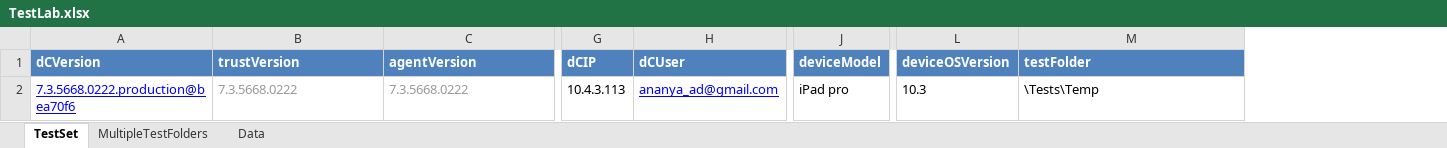
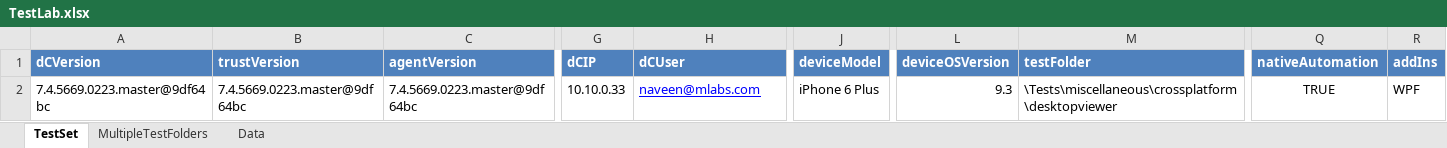
Before and after one commit to Pradeep-ML/MobileLabsAutomationFramework, an Excel workbook: Environment/TestLab.xlsx, sheet TestSet, drawn as a sheet; only a part is shown, gaps mark what is left out; values as stored, in another font and other column widths than the file's, no borders; the diff covers the shown part only; the diff names each change by its address in the sheet, - before the commit and + after, or states it on an @@ line.

Commit message:
Major framework updates
1. DesktopViewerUI test has been added >
%MobileLabsAutomationFramework\Tests\miscellaneous\crossplatform\desktop
viewer
2. TestLab.xlsx updates - New fields added for nativeautomation and UFT
addIns
3. ExecuteTestSet.vbs will now check TestLab.xlsx for the UFT addIns to
load.
4. DesktopViewer.qfl has been added which will include all Desktop
Viewer functions. VerifyDesktopViewerMenuOptions has been created and
is under development.
5. Replaced the FetchGUID() with FetchPostgresData() which now uses
ADODB.Connection instead of DotNetFactory

```diff
--- a/Environment/TestLab.xlsx (sheet TestSet)
+++ b/Environment/TestLab.xlsx (sheet TestSet)
+column Q (nativeAutomation), row 2: TRUE
+column R (addIns), row 2: WPF
-A2 (dCVersion): 7.3.5668.0222.production@bea70f6
+A2 (dCVersion): 7.4.5669.0223.master@9df64bc
@@ A2 underline: on → off, text colour: #0000FF → black @@
-B2 (trustVersion): 7.3.5668.0222
+B2 (trustVersion): 7.4.5669.0223.master@9df64bc
-B2:C2 text colour: #999999
+B2:C2 text colour: black
-C2 (agentVersion): 7.3.5668.0222
+C2 (agentVersion): 7.4.5669.0223.master@9df64bc
-G2 (dCIP): 10.4.3.113
+G2 (dCIP): 10.10.0.33
-H2 (dCUser): ananya_ad@gmail.com
+H2 (dCUser): naveen@mlabs.com
-J2 (deviceModel): iPad pro
+J2 (deviceModel): iPhone 6 Plus
-L2 (deviceOSVersion): 10.3
+L2 (deviceOSVersion): 9.3
-M2 (testFolder): \Tests\Temp
+M2 (testFolder): \Tests\miscellaneous\crossplatform\desktopviewer
```
Also changed, not shown: 1 edited cell elsewhere in this sheet, sheet Data, 51 other files.
